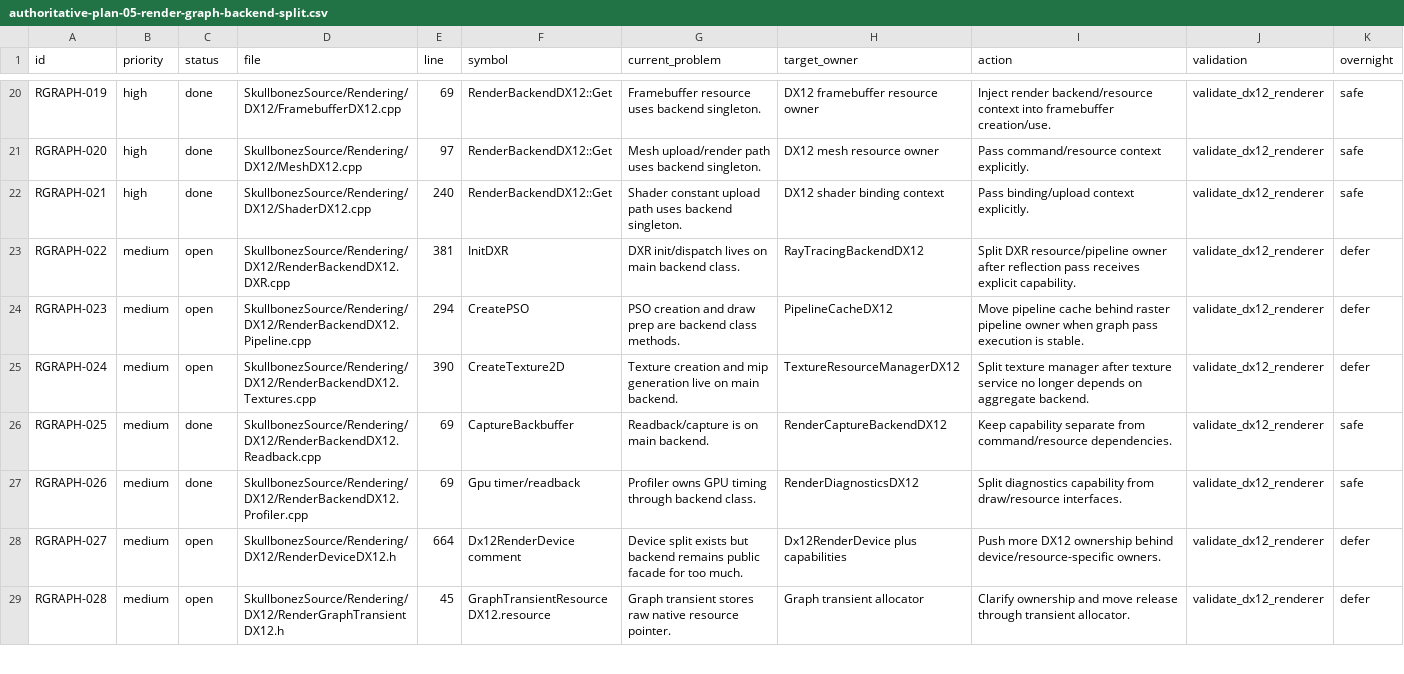
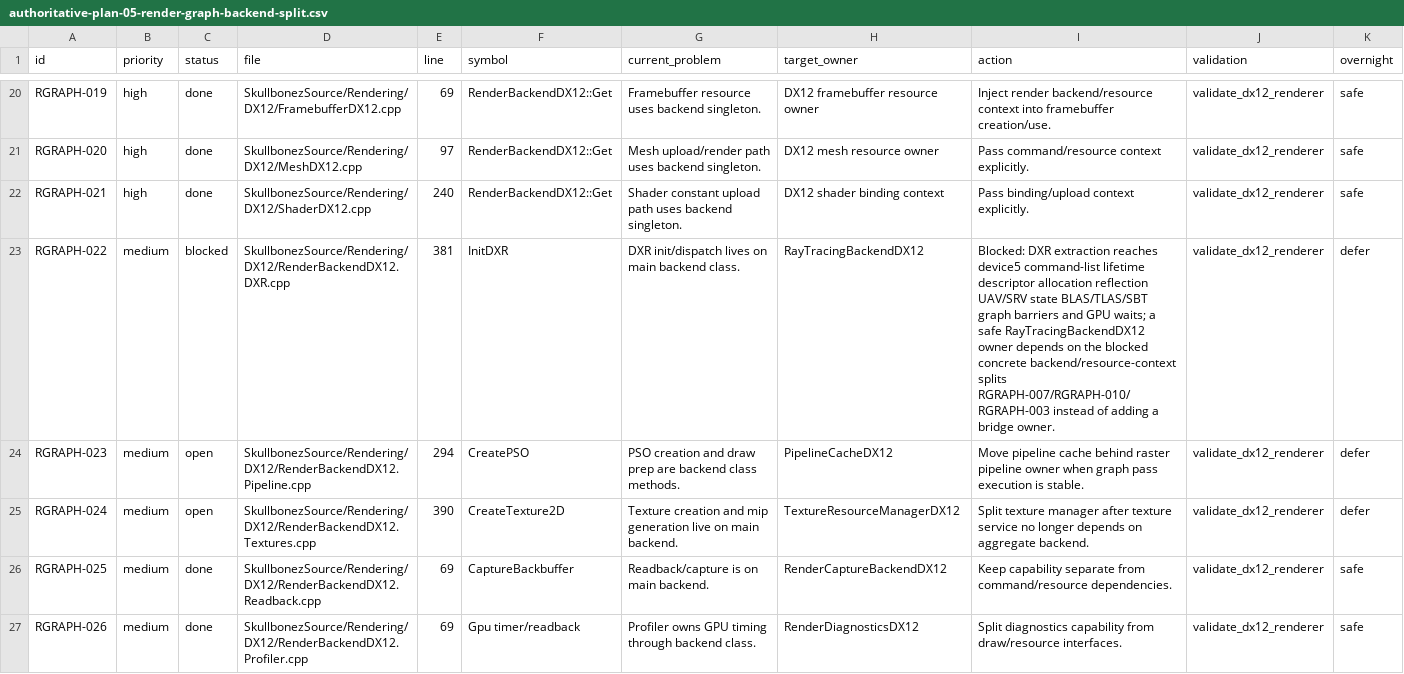
Before and after one commit to skullbonez/SkullbonezCore, a CSV file: Agentic/Plans/In_Progress/authoritative-plan-05-render-graph-backend-split.csv, drawn as a sheet; only a part is shown, gaps mark what is left out; the shorter side is filled out with more unchanged rows.

Commit message:
plan: block DXR backend owner split
Mark RGRAPH-022 blocked in the authoritative Plan05 CSV after CodeGraph inspection of InitDXR, DispatchReflectionRays, BLAS/TLAS/SBT state, reflection UAV/SRV ownership, and the IRenderRayTracing call path.

DXR extraction reaches private backend device5 and command-list lifetime, descriptor allocation, reflection resource state, graph barriers, and GPU waits. A safe RayTracingBackendDX12 owner depends on the blocked concrete backend/resource-context split rows RGRAPH-007, RGRAPH-010, and RGRAPH-003; adding a bridge owner would not satisfy the migration artifact gate.

Validation: not run; CSV-only status update after dependency inspection, no source or behavior changes.

```diff
--- a/Agentic/Plans/In_Progress/authoritative-plan-05-render-graph-backend-split.csv
+++ b/Agentic/Plans/In_Progress/authoritative-plan-05-render-graph-backend-split.csv
@@ -22,3 +22,3 @@ RGRAPH-020,high,done,SkullbonezSource/Rendering/DX12/MeshDX12.cpp,97,RenderBacke
 RGRAPH-021,high,done,SkullbonezSource/Rendering/DX12/ShaderDX12.cpp,240,RenderBackendDX12::Get,"Shader constant upload path uses backend singleton.",DX12 shader binding context,"Pass binding/upload context explicitly.",validate_dx12_renderer,safe
-RGRAPH-022,medium,open,SkullbonezSource/Rendering/DX12/RenderBackendDX12.DXR.cpp,381,InitDXR,"DXR init/dispatch lives on main backend class.",RayTracingBackendDX12,"Split DXR resource/pipeline owner after reflection pass receives explicit capability.",validate_dx12_renderer,defer
+RGRAPH-022,medium,blocked,SkullbonezSource/Rendering/DX12/RenderBackendDX12.DXR.cpp,381,InitDXR,"DXR init/dispatch lives on main backend class.",RayTracingBackendDX12,"Blocked: DXR extraction reaches device5 command-list lifetime descriptor allocation reflection UAV/SRV state BLAS/TLAS/SBT graph barriers and GPU waits; a safe RayTracingBackendDX12 owner depends on the blocked concrete backend/resource-context splits RGRAPH-007/RGRAPH-010/RGRAPH-003 instead of adding a bridge owner.",validate_dx12_renderer,defer
 RGRAPH-023,medium,open,SkullbonezSource/Rendering/DX12/RenderBackendDX12.Pipeline.cpp,294,CreatePSO,"PSO creation and draw prep are backend class methods.",PipelineCacheDX12,"Move pipeline cache behind raster pipeline owner when graph pass execution is stable.",validate_dx12_renderer,defer
```
